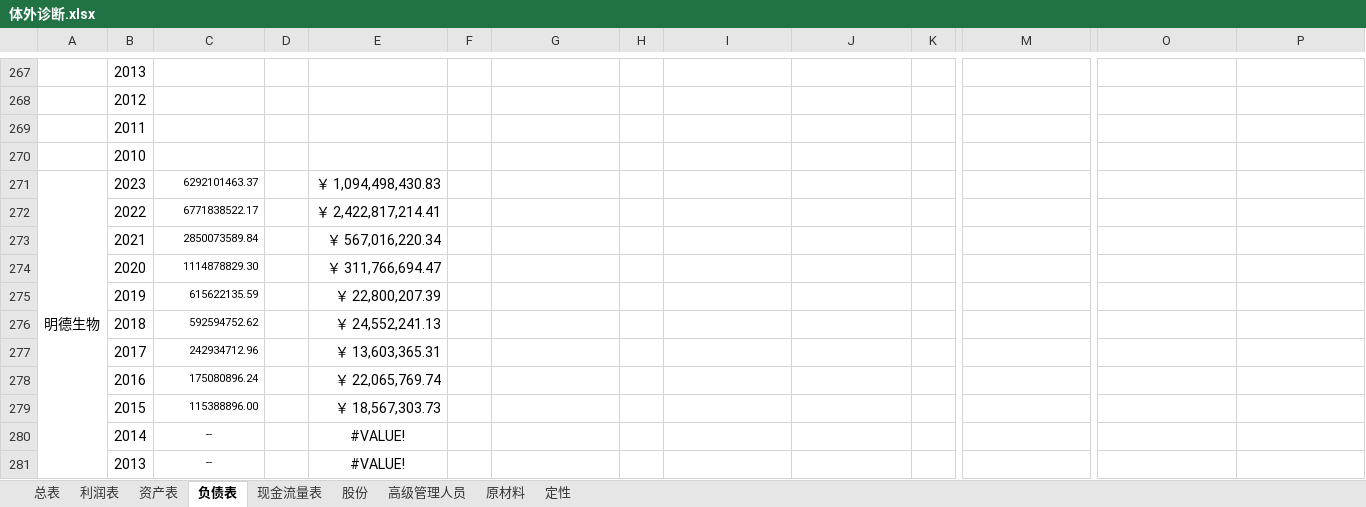
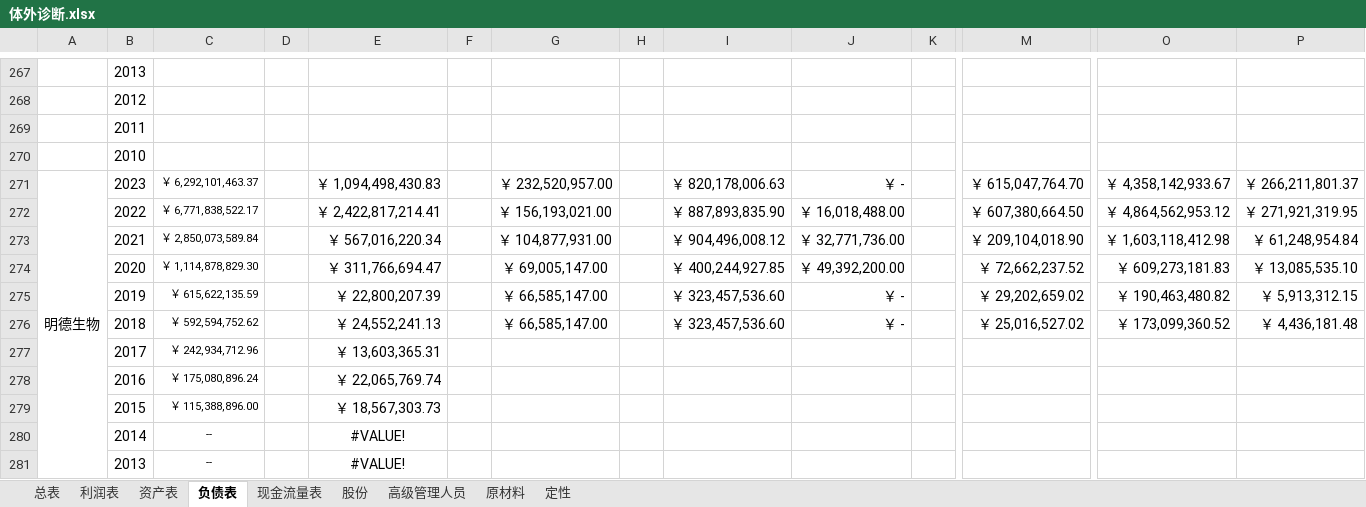
Before and after one commit to leaves-27/finance, an Excel workbook: 行业/体外诊断/体外诊断.xlsx, sheet 负债表, drawn as a sheet; only a part is shown, gaps mark what is left out; values as stored, in another font and other column widths than the file's, no borders; removed rows and columns are numbered as before the commit, all else as after; rows hold the shown columns only; the diff names each change by its address in the sheet, - before the commit and + after, or states it on an @@ line.

```diff
--- a/行业/体外诊断/体外诊断.xlsx (sheet 负债表)
+++ b/行业/体外诊断/体外诊断.xlsx (sheet 负债表)
-C271: 6292101463.37
+C271: ￥ 6,292,101,463.37
-G271: (empty)
+G271: ￥ 232,520,957.00
-I271: (empty)
+I271: ￥ 820,178,006.63
-J271: (empty)
+J271: ￥ -
-M271: (empty)
+M271: ￥ 615,047,764.70
-O271: (empty)
+O271: ￥ 4,358,142,933.67
-P271: (empty)
+P271: ￥ 266,211,801.37
-row 272:  | 2022 | 6771838522.17 |  | ￥ 2,422,817,214.41
-row 273:  | 2021 | 2850073589.84 |  | ￥ 567,016,220.34
-row 274:  | 2020 | 1114878829.30 |  | ￥ 311,766,694.47
-row 275:  | 2019 | 615622135.59 |  | ￥ 22,800,207.39
-row 276:  | 2018 | 592594752.62 |  | ￥ 24,552,241.13
+row 272:  | 2022 | ￥ 6,771,838,522.17 |  | ￥ 2,422,817,214.41 |  | ￥ 156,193,021.00 |  | ￥ 887,893,835.90 | ￥ 16,018,488.00 |  | ￥ 607,380,664.50 | ￥ 4,864,562,953.12 | ￥ 271,921,319.95
+row 273:  | 2021 | ￥ 2,850,073,589.84 |  | ￥ 567,016,220.34 |  | ￥ 104,877,931.00 |  | ￥ 904,496,008.12 | ￥ 32,771,736.00 |  | ￥ 209,104,018.90 | ￥ 1,603,118,412.98 | ￥ 61,248,954.84
+row 274:  | 2020 | ￥ 1,114,878,829.30 |  | ￥ 311,766,694.47 |  | ￥ 69,005,147.00 |  | ￥ 400,244,927.85 | ￥ 49,392,200.00 |  | ￥ 72,662,237.52 | ￥ 609,273,181.83 | ￥ 13,085,535.10
+row 275:  | 2019 | ￥ 615,622,135.59 |  | ￥ 22,800,207.39 |  | ￥ 66,585,147.00 |  | ￥ 323,457,536.60 | ￥ - |  | ￥ 29,202,659.02 | ￥ 190,463,480.82 | ￥ 5,913,312.15
+row 276:  | 2018 | ￥ 592,594,752.62 |  | ￥ 24,552,241.13 |  | ￥ 66,585,147.00 |  | ￥ 323,457,536.60 | ￥ - |  | ￥ 25,016,527.02 | ￥ 173,099,360.52 | ￥ 4,436,181.48
-C277: 242934712.96
+C277: ￥ 242,934,712.96
-C278: 175080896.24
+C278: ￥ 175,080,896.24
-C279: 115388896.00
+C279: ￥ 115,388,896.00
```
Also changed, not shown: 8 other files.
